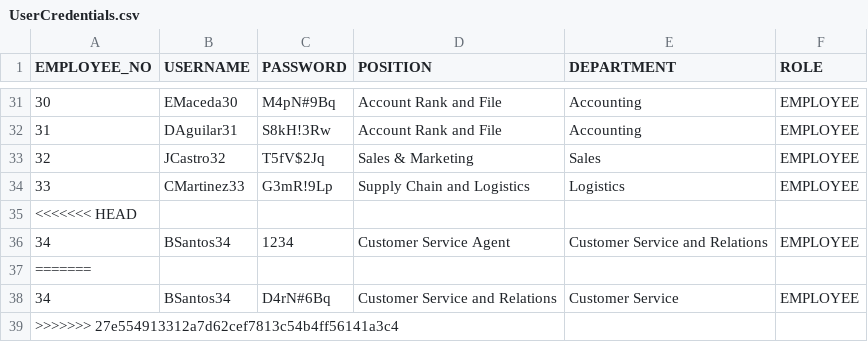
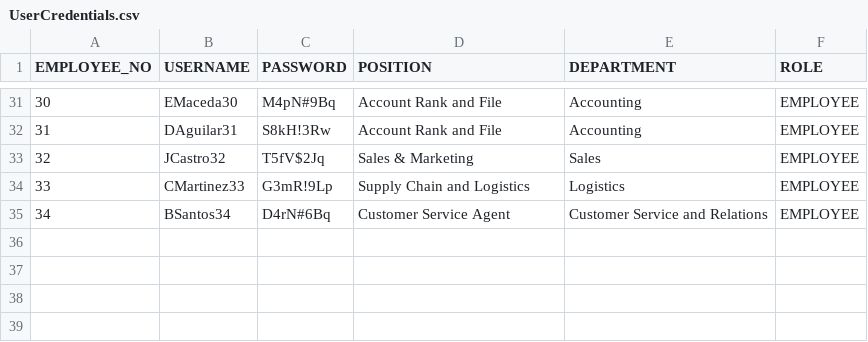
Before and after one commit to DroidZeroCodes/Payroll_System, a CSV file: src/com/mmdc_group10_oop/dataHandlingModule/database/UserCredentials.csv, drawn as a sheet; only a part is shown, gaps mark what is left out.

Commit message:
updated credential csv

```diff
--- a/src/com/mmdc_group10_oop/dataHandlingModule/database/UserCredentials.csv
+++ b/src/com/mmdc_group10_oop/dataHandlingModule/database/UserCredentials.csv
@@ -34,6 +34,2 @@ EMPLOYEE_NO,USERNAME,PASSWORD,POSITION,DEPARTMENT,ROLE
 33,CMartinez33,G3mR!9Lp,Supply Chain and Logistics,Logistics,EMPLOYEE
-<<<<<<< HEAD
-34,BSantos34,1234,Customer Service Agent,Customer Service and Relations,EMPLOYEE
-=======
-34,BSantos34,D4rN#6Bq,Customer Service and Relations,Customer Service,EMPLOYEE
->>>>>>> 27e554913312a7d62cef7813c54b4ff56141a3c4
+34,BSantos34,D4rN#6Bq,Customer Service Agent,Customer Service and Relations,EMPLOYEE
```
